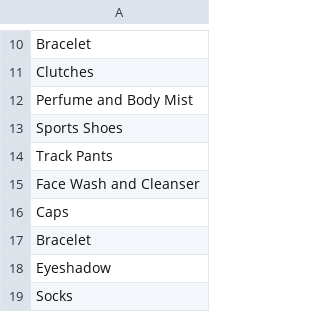
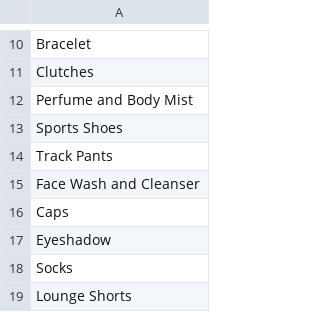
Before and after one commit to Shandilya21/Few-Shot, a CSV file: data/fashionNet/Meta/meta_test.csv, drawn as a sheet; only a part is shown, gaps mark what is left out; the shorter side is filled out with more unchanged rows.

```diff
--- a/data/fashionNet/Meta/meta_test.csv
+++ b/data/fashionNet/Meta/meta_test.csv
@@ -16,3 +16,2 @@ Face Wash and Cleanser
 Caps
-Bracelet
 Eyeshadow
```
Also changed, not shown: 7 other files.
